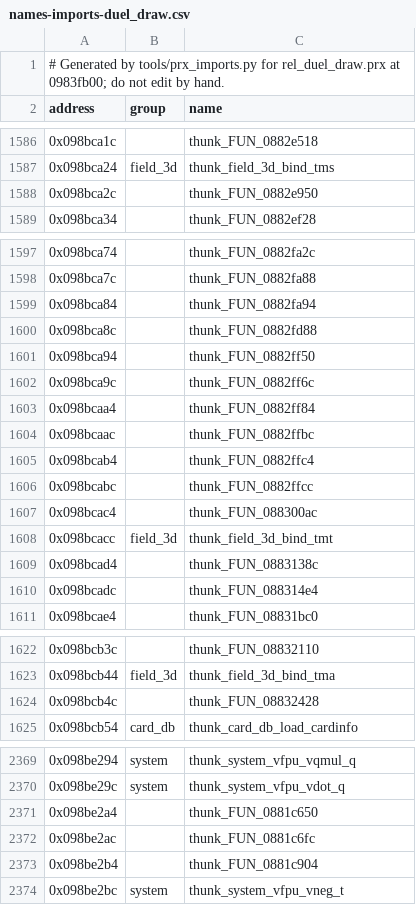
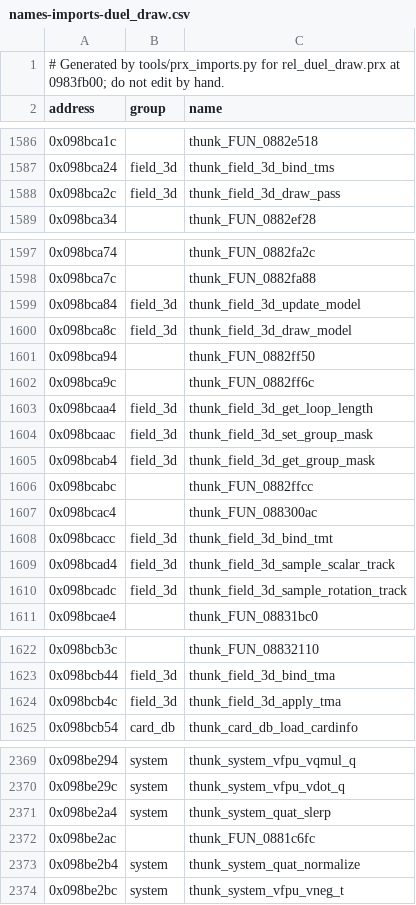
Before and after one commit to Tim-campy/ygo-gx-tagforce3-re, a CSV file: re/names-imports-duel_draw.csv, drawn as a sheet; only a part is shown, gaps mark what is left out.

```diff
--- a/re/names-imports-duel_draw.csv
+++ b/re/names-imports-duel_draw.csv
@@ -1587,3 +1587,3 @@ address,group,name
 0x098bca24,field_3d,thunk_field_3d_bind_tms
-0x098bca2c,,thunk_FUN_0882e950
+0x098bca2c,field_3d,thunk_field_3d_draw_pass
 0x098bca34,,thunk_FUN_0882ef28
@@ -1598,9 +1598,9 @@ address,group,name
 0x098bca7c,,thunk_FUN_0882fa88
-0x098bca84,,thunk_FUN_0882fa94
-0x098bca8c,,thunk_FUN_0882fd88
+0x098bca84,field_3d,thunk_field_3d_update_model
+0x098bca8c,field_3d,thunk_field_3d_draw_model
 0x098bca94,,thunk_FUN_0882ff50
 0x098bca9c,,thunk_FUN_0882ff6c
-0x098bcaa4,,thunk_FUN_0882ff84
-0x098bcaac,,thunk_FUN_0882ffbc
-0x098bcab4,,thunk_FUN_0882ffc4
+0x098bcaa4,field_3d,thunk_field_3d_get_loop_length
+0x098bcaac,field_3d,thunk_field_3d_set_group_mask
+0x098bcab4,field_3d,thunk_field_3d_get_group_mask
 0x098bcabc,,thunk_FUN_0882ffcc
@@ -1608,4 +1608,4 @@ address,group,name
 0x098bcacc,field_3d,thunk_field_3d_bind_tmt
-0x098bcad4,,thunk_FUN_0883138c
-0x098bcadc,,thunk_FUN_088314e4
+0x098bcad4,field_3d,thunk_field_3d_sample_scalar_track
+0x098bcadc,field_3d,thunk_field_3d_sample_rotation_track
 0x098bcae4,,thunk_FUN_08831bc0
@@ -1623,3 +1623,3 @@ address,group,name
 0x098bcb44,field_3d,thunk_field_3d_bind_tma
-0x098bcb4c,,thunk_FUN_08832428
+0x098bcb4c,field_3d,thunk_field_3d_apply_tma
 0x098bcb54,card_db,thunk_card_db_load_cardinfo
@@ -2370,5 +2370,5 @@ address,group,name
 0x098be29c,system,thunk_system_vfpu_vdot_q
-0x098be2a4,,thunk_FUN_0881c650
+0x098be2a4,system,thunk_system_quat_slerp
 0x098be2ac,,thunk_FUN_0881c6fc
-0x098be2b4,,thunk_FUN_0881c904
+0x098be2b4,system,thunk_system_quat_normalize
 0x098be2bc,system,thunk_system_vfpu_vneg_t
```
Also changed, not shown: re/names-imports-duel_eng.csv, re/names-imports-rel_deck.csv, 6 other files.
